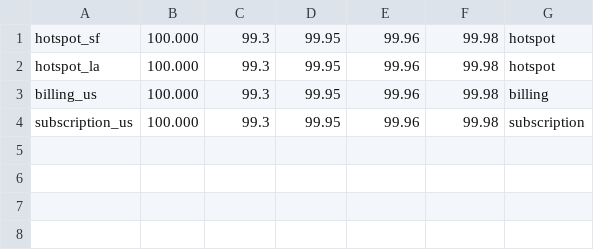
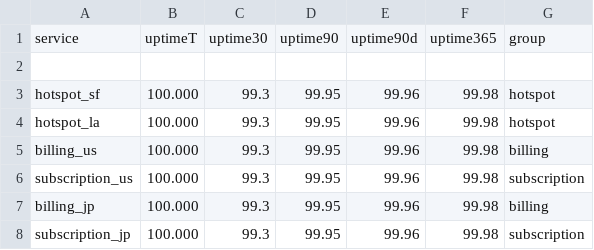
Before and after one commit to gzzhang5/django-web-app, a CSV file: sla_report/sla_report.csv, drawn as a sheet.

```diff
--- a/sla_report/sla_report.csv
+++ b/sla_report/sla_report.csv
@@ -1 +1,3 @@
+service,uptimeT,uptime30,uptime90,uptime90d,uptime365,group
+
 hotspot_sf,100.000,99.3,99.95,99.96,99.98,hotspot
@@ -4 +6,3 @@ billing_us,100.000,99.3,99.95,99.96,99.98,billing
 subscription_us,100.000,99.3,99.95,99.96,99.98,subscription
+billing_jp,100.000,99.3,99.95,99.96,99.98,billing
+subscription_jp,100.000,99.3,99.95,99.96,99.98,subscription
```
Also changed, not shown: 1 other file.
